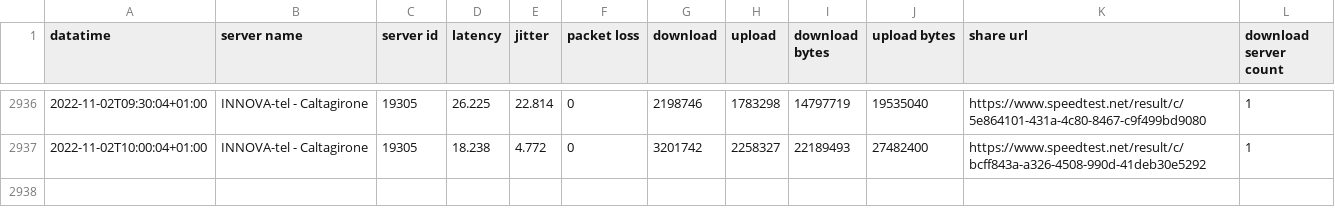
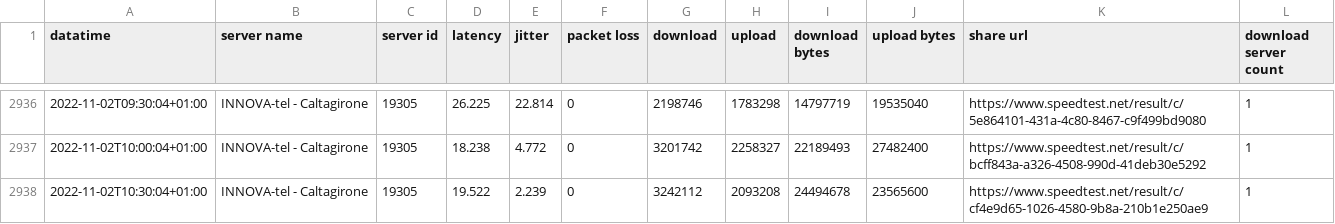
Before and after one commit to pigreco/speedtest-parabola, a CSV file: output/toto-migliorato.csv, drawn as a sheet; only a part is shown, gaps mark what is left out.

Commit message:
update

```diff
--- a/output/toto-migliorato.csv
+++ b/output/toto-migliorato.csv
@@ -2937 +2937,2 @@
 2022-11-02T10:00:04+01:00,"INNOVA-tel - Caltagirone","19305","18.238","4.772","0","3201742","2258327","22189493","27482400","https://www.speedtest.net/result/c/bcff843a-a326-4508-990d-41deb30e5292","1"
+2022-11-02T10:30:04+01:00,"INNOVA-tel - Caltagirone","19305","19.522","2.239","0","3242112","2093208","24494678","23565600","https://www.speedtest.net/result/c/cf4e9d65-1026-4580-9b8a-210b1e250ae9","1"
```
